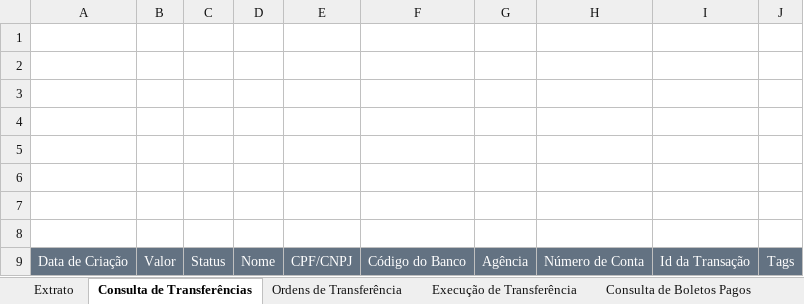
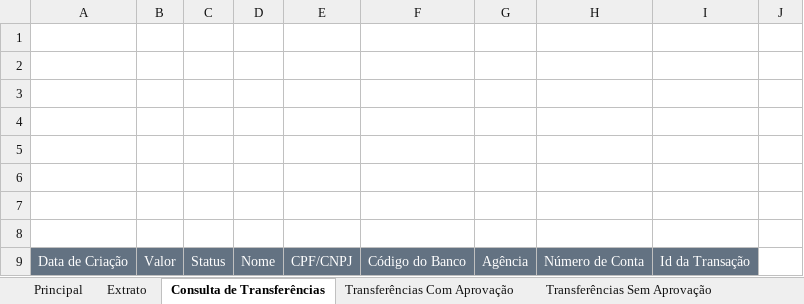
Before and after one commit to starkbank/sdk-excel, an Excel workbook: SDK Stark Bank.xlsb.xlsm, sheet Consulta de Transferências, drawn as a sheet; values as stored, in another font and other column widths than the file's, no borders; charts and pictures not drawn; the diff names each change by its address in the sheet, - before the commit and + after, or states it on an @@ line.

```diff
--- a/SDK Stark Bank.xlsb.xlsm (sheet Consulta de Transferências)
+++ b/SDK Stark Bank.xlsb.xlsm (sheet Consulta de Transferências)
-sheet tab: Ordens de Transferência
+sheet tab: Transferências Com Aprovação
-sheet tab: Execução de Transferência
+sheet tab: Transferências Sem Aprovação
+sheet tab: Principal
-J9: Tags
+J9: (empty)
-J9 fill: #637282
+J9 fill: none
```
Also changed, not shown: other sheet tabs, charts or pictures, 8 other files.
